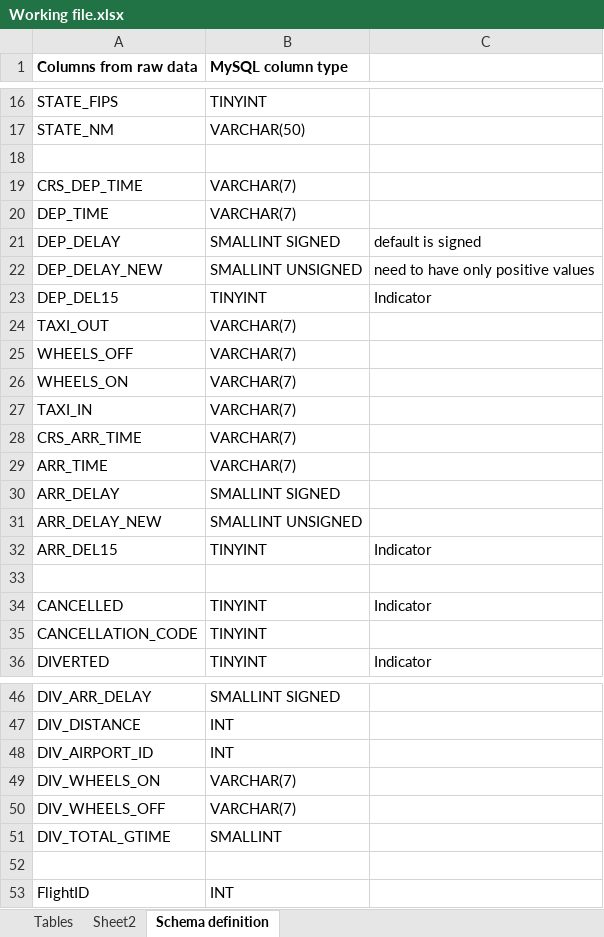
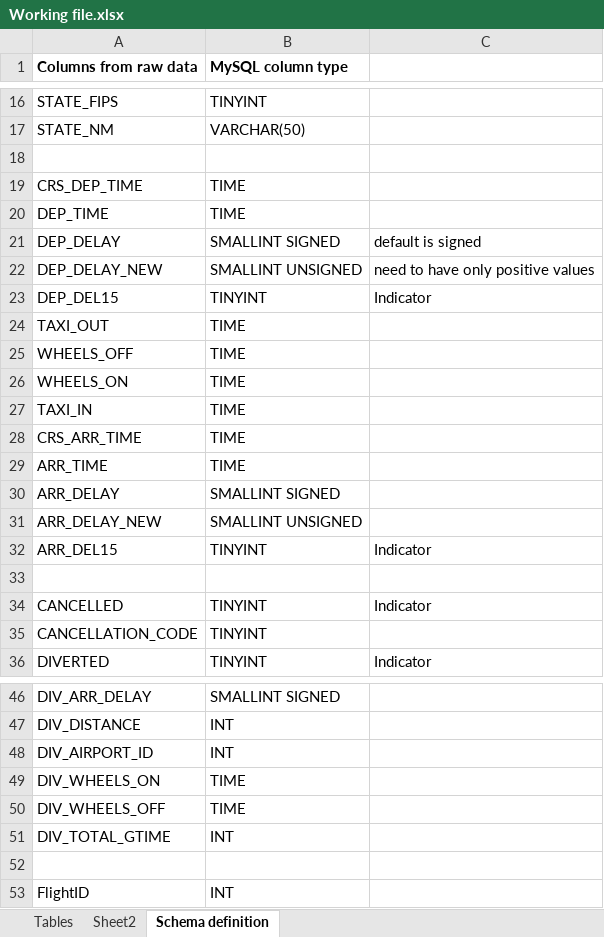
Before and after one commit to CharishmaChandu12/DBMS-Project, an Excel workbook: Working file.xlsx, sheet Schema definition, drawn as a sheet; only a part is shown, gaps mark what is left out; values as stored, in another font and other column widths than the file's, no borders; the diff names each change by its address in the sheet, - before the commit and + after, or states it on an @@ line.

Commit message:
Working file_v2.4
Updated schema for TIME attributes

```diff
--- a/Working file.xlsx (sheet Schema definition)
+++ b/Working file.xlsx (sheet Schema definition)
-B19:B20 (MySQL column type): VARCHAR(7)
+B19:B20 (MySQL column type): TIME
-B24:B29 (MySQL column type): VARCHAR(7)
+B24:B29 (MySQL column type): TIME
-B49:B50 (MySQL column type): VARCHAR(7)
+B49:B50 (MySQL column type): TIME
-B51 (MySQL column type): SMALLINT
+B51 (MySQL column type): INT
```
